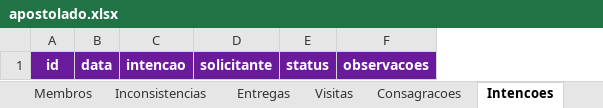
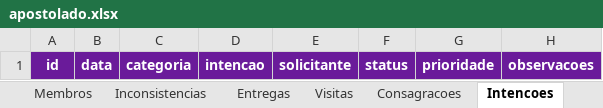
Before and after one commit to EternalMystic/apostolado-oracao, an Excel workbook: data/apostolado.xlsx, sheet Intencoes, drawn as a sheet; values as stored, in another font and other column widths than the file's, no borders; the diff names each change by its address in the sheet, - before the commit and + after, or states it on an @@ line.

```diff
--- a/data/apostolado.xlsx (sheet Intencoes)
+++ b/data/apostolado.xlsx (sheet Intencoes)
+column C, row 1: categoria
+column G, row 1: prioridade
```
Also changed, not shown: sheet Membros, sheet Visitas, other sheet tabs, 6 other files.
